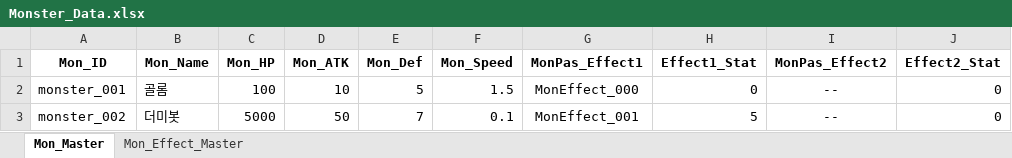
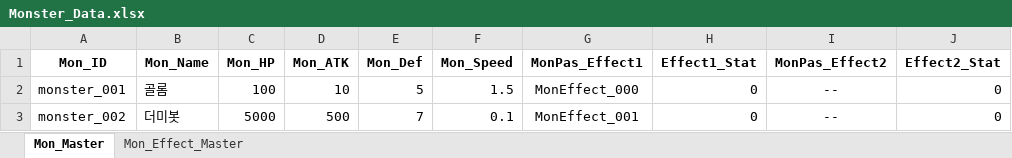
Before and after one commit to SoyCkicken/Adventure, an Excel workbook: JsonFile/Assets/ExcelFiles/Monster_Data.xlsx, sheet Mon_Master, drawn as a sheet; only a part is shown; values as stored, in another font and other column widths than the file's, no borders; the diff names each change by its address in the sheet, - before the commit and + after, or states it on an @@ line.

```diff
--- a/JsonFile/Assets/ExcelFiles/Monster_Data.xlsx (sheet Mon_Master)
+++ b/JsonFile/Assets/ExcelFiles/Monster_Data.xlsx (sheet Mon_Master)
-D3 (Mon_ATK): 50
+D3 (Mon_ATK): 500
-H3 (Effect1_Stat): 5
+H3 (Effect1_Stat): 0
```
Also changed, not shown: JsonFile/Assets/ExcelFiles/AllItem_Master.xlsx, 7 other files.
